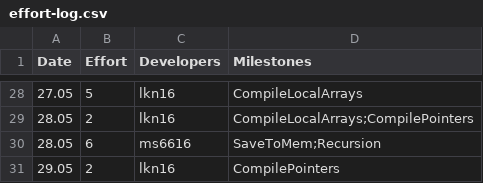
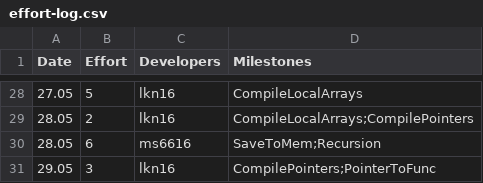
Before and after one commit to kyczawon/c-compiler, a CSV file: management/effort-log.csv, drawn as a sheet; only a part is shown, gaps mark what is left out.

```diff
--- a/management/effort-log.csv
+++ b/management/effort-log.csv
@@ -30,2 +30,2 @@ Date,Effort,Developers,Milestones
 28.05,6,ms6616,SaveToMem;Recursion
-29.05,2,lkn16,CompilePointers
+29.05,3,lkn16,CompilePointers;PointerToFunc
```
Also changed, not shown: management/milestones.csv, 3 other files.
